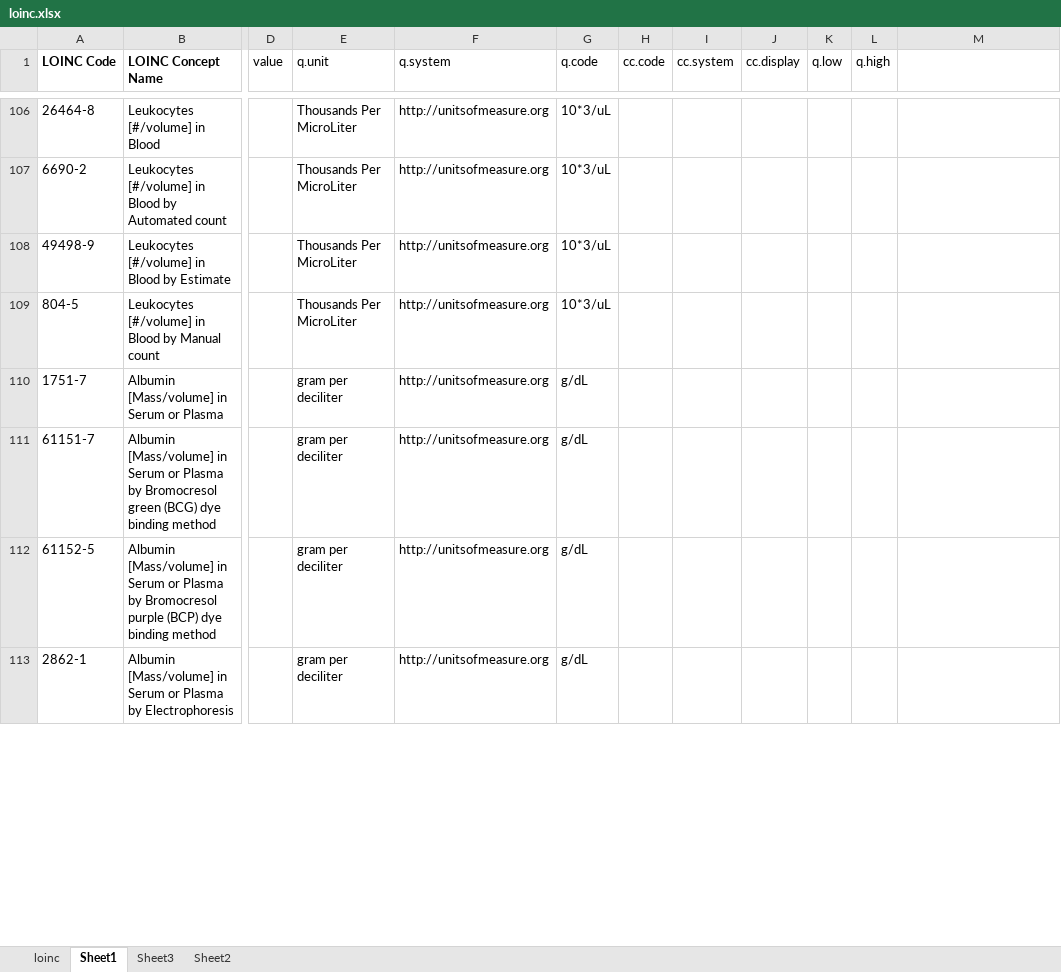
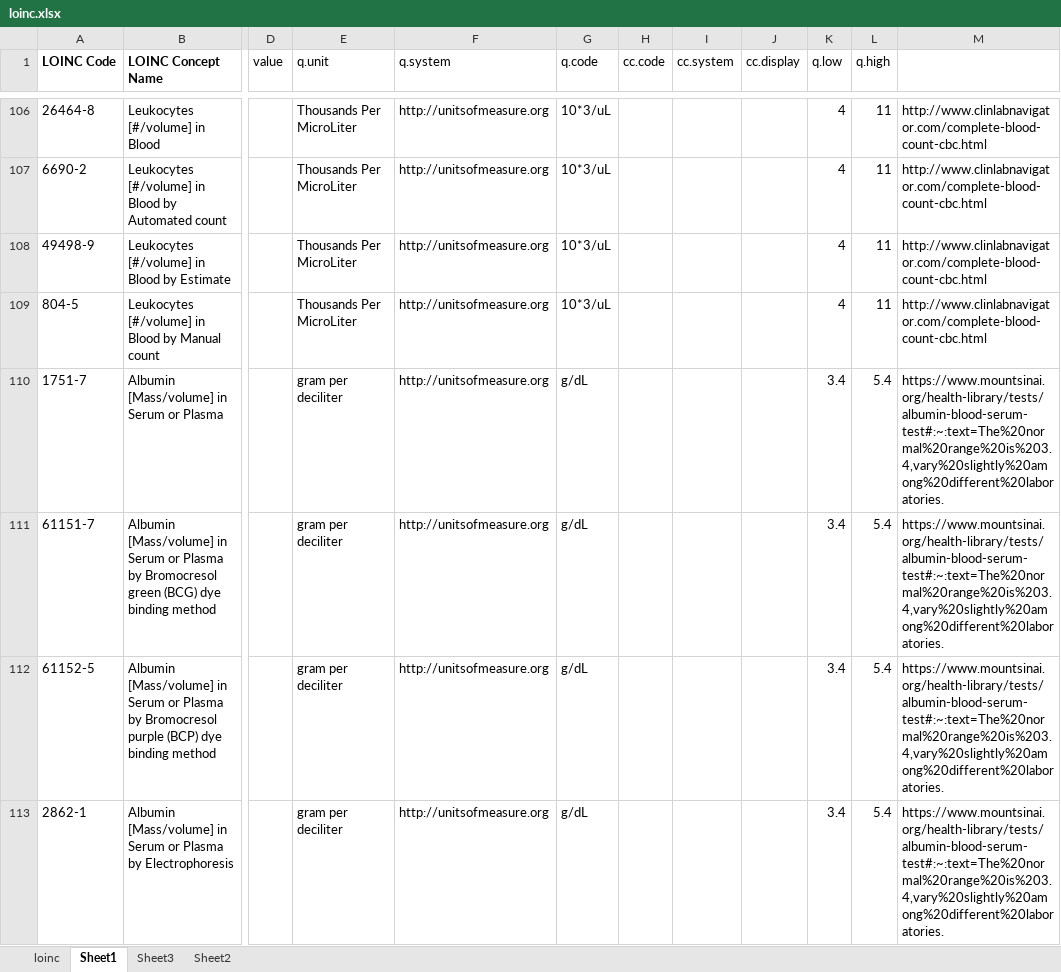
Before and after one commit to bmilius-nmdp/pytestfhir, an Excel workbook: loinc.xlsx, sheet Sheet1, drawn as a sheet; only a part is shown, gaps mark what is left out; values as stored, in another font and other column widths than the file's, no borders; the diff covers the shown part only; the diff names each change by its address in the sheet, - before the commit and + after, or states it on an @@ line.

```diff
--- a/loinc.xlsx (sheet Sheet1)
+++ b/loinc.xlsx (sheet Sheet1)
-K106:K109 (q.low): (empty)
+K106:K109 (q.low): 4
-L106:L109 (q.high): (empty)
+L106:L109 (q.high): 11
-M106:M109: (empty)
+M106:M109: http://www.clinlabnavigator.com/complete-blood-count-cbc.html
-K110:K113 (q.low): (empty)
+K110:K113 (q.low): 3.4
-L110:L113 (q.high): (empty)
+L110:L113 (q.high): 5.4
-M110:M113: (empty)
+M110:M113: https://www.mountsinai.org/health-library/tests/albumin-blood-serum-test#:~:text=The%20normal%20range%20is%203.4,vary%20slightly%20among%20different%20laboratories.
```
Also changed, not shown: 168 edited cells elsewhere in this sheet, 6 other files.
